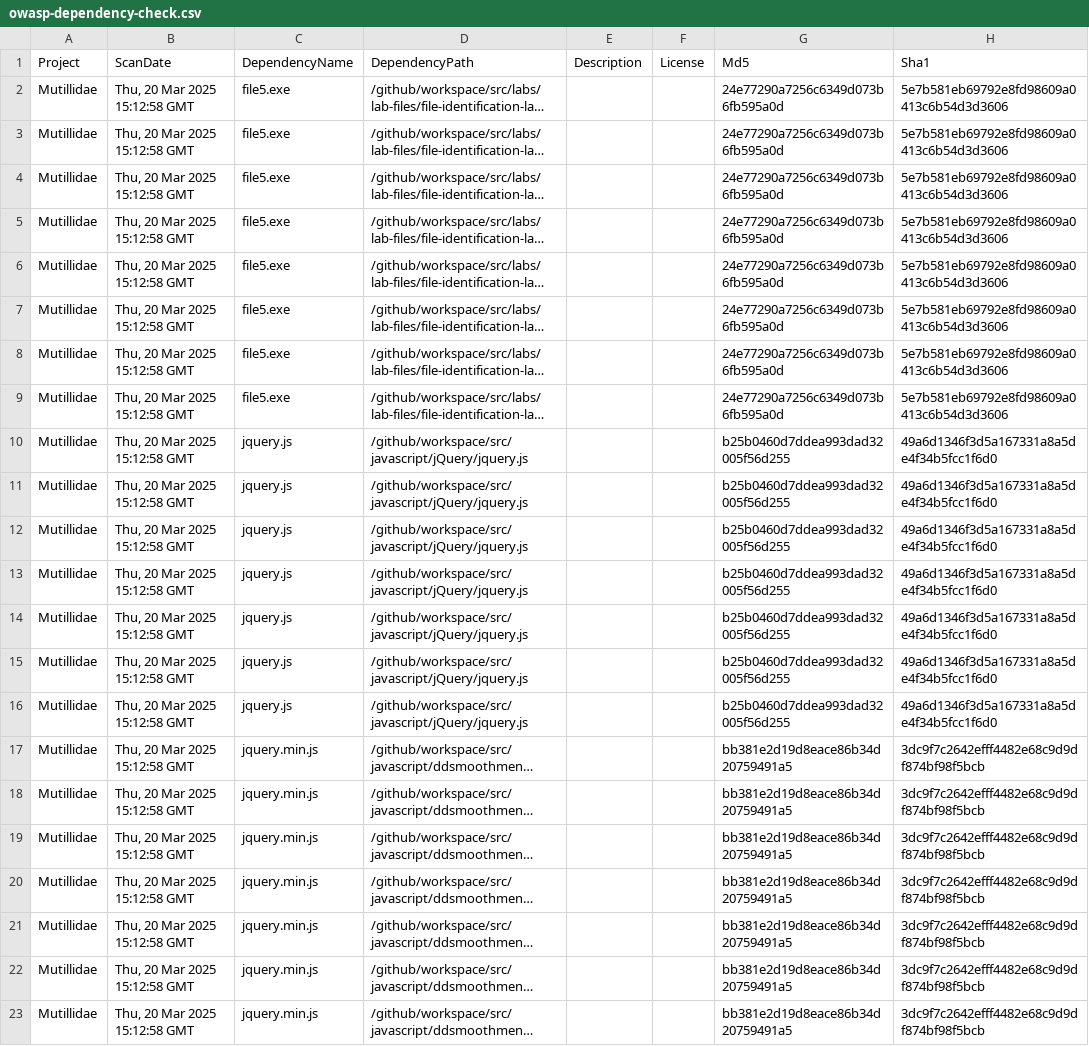
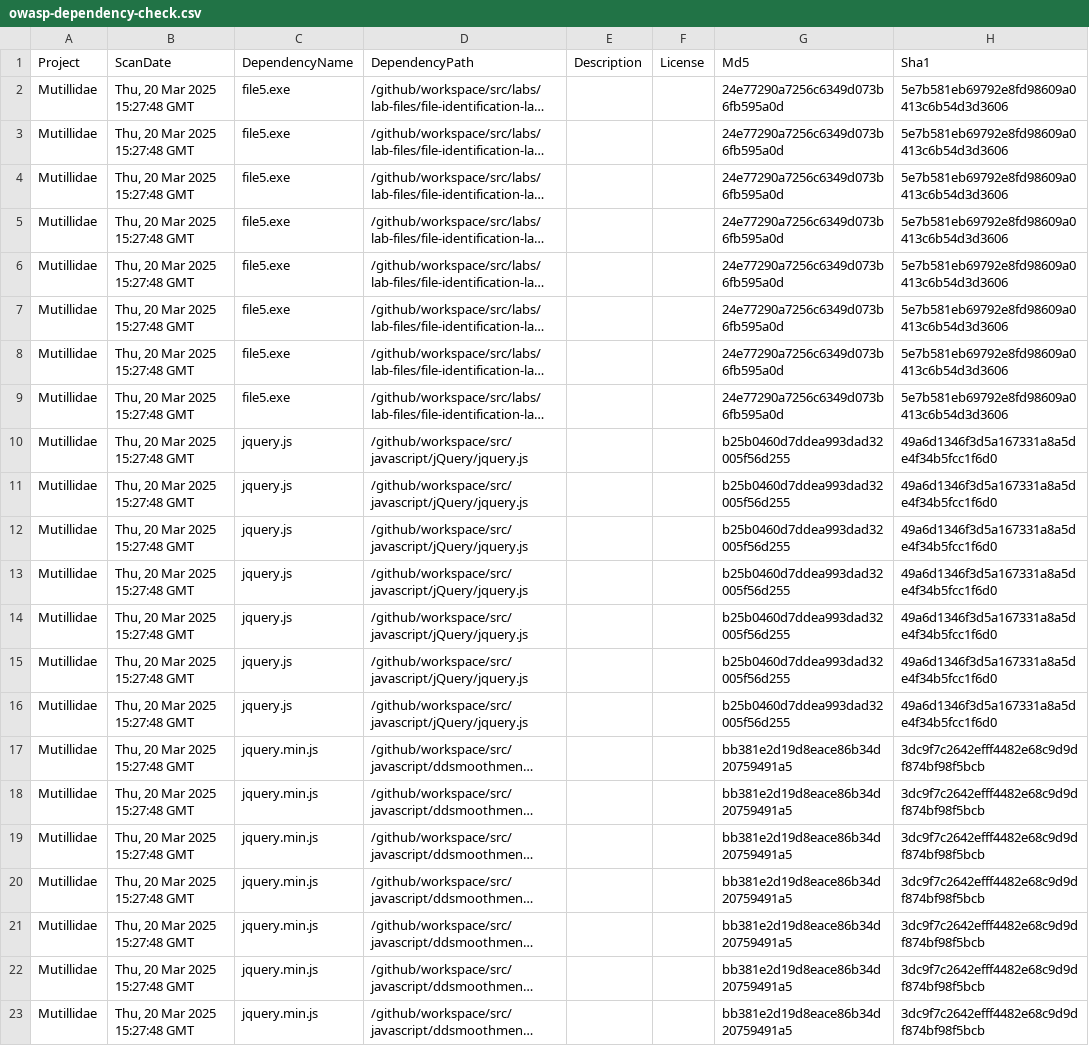
Before and after one commit to BharathNaiduYenumula/mutillidae, a CSV file: owasp-dependency-check.csv, drawn as a sheet; only a part is shown; long unchanged cells end in …; the diff names each change by its address in the sheet, - before the commit and + after, or states it on an @@ line.

```diff
--- a/owasp-dependency-check.csv
+++ b/owasp-dependency-check.csv
-B2:B23 (ScanDate): Thu, 20 Mar 2025 15:12:58 GMT
+B2:B23 (ScanDate): Thu, 20 Mar 2025 15:27:48 GMT
```
